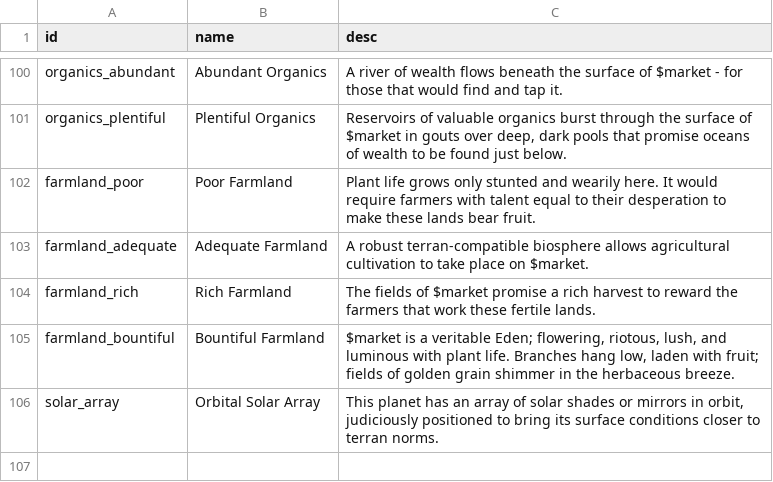
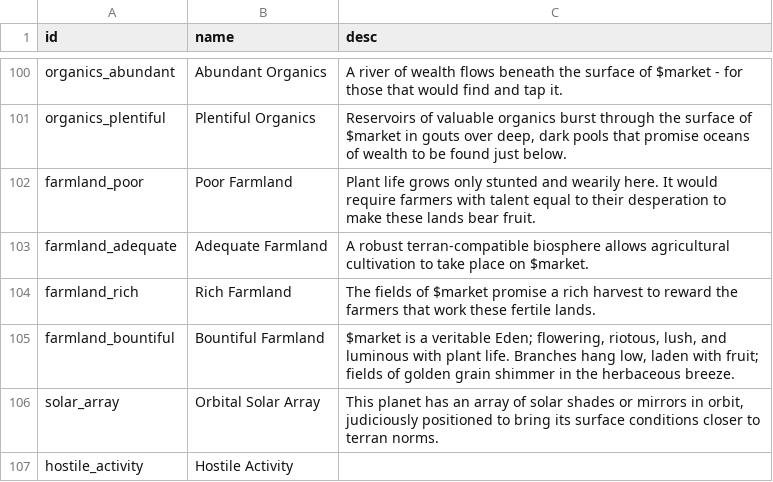
Before and after one commit to grena/starsector_french_translation_mod, a CSV file: translations/campaign/market_conditions.csv, drawn as a sheet; only a part is shown, gaps mark what is left out; the diff names each change by its address in the sheet, - before the commit and + after, or states it on an @@ line.

```diff
--- a/translations/campaign/market_conditions.csv
+++ b/translations/campaign/market_conditions.csv
+row 107: hostile_activity | Hostile Activity
```
Also changed, not shown: data/campaign/market_conditions.csv, data/campaign/special_items.csv, 3 other files.
